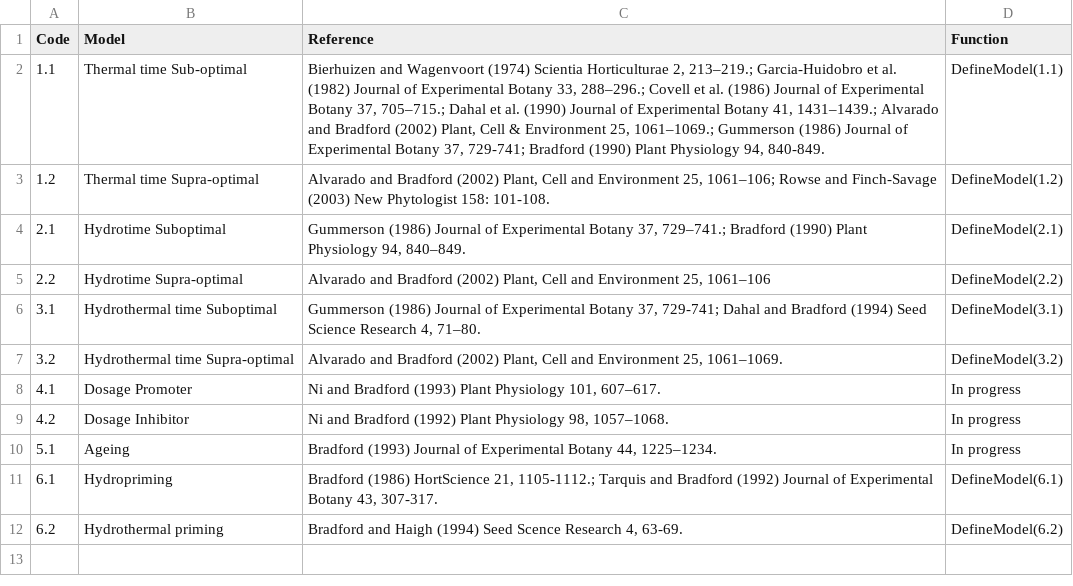
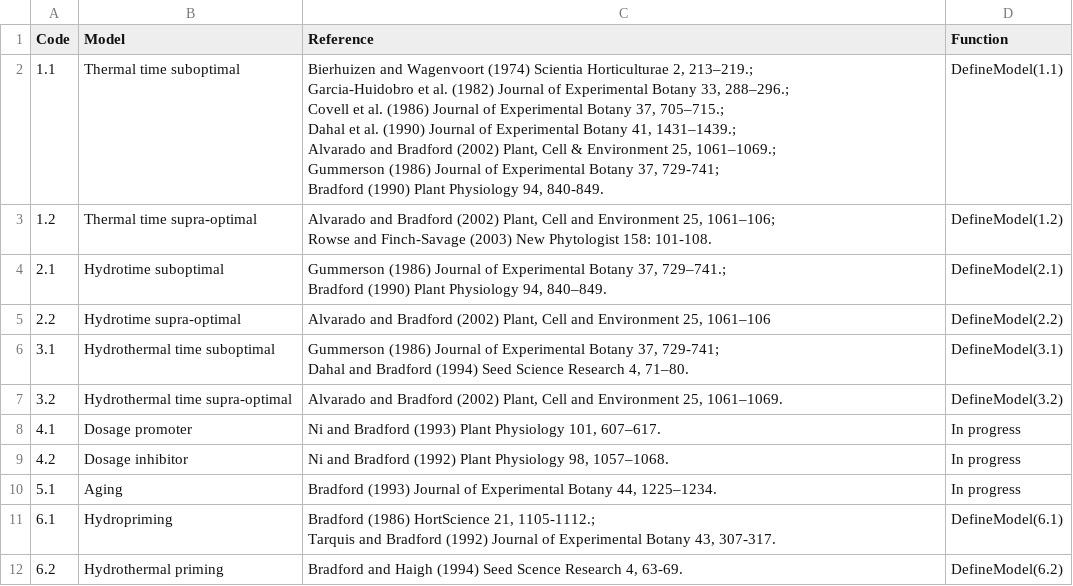
Before and after one commit to pedrobello/pbtm, a CSV file: data/Models.csv, drawn as a sheet.

Commit message:
Models table update

```diff
--- a/data/Models.csv
+++ b/data/Models.csv
@@ -1,12 +1,22 @@
 Code,Model,Reference,Function
-1.1,Thermal time Sub-optimal,"Bierhuizen and Wagenvoort (1974) Scientia Horticulturae 2, 213–219.; Garcia-Huidobro et al. (1982) Journal of Experimental Botany 33, 288–296.; Covell et al. (1986) Journal of Experimental Botany 37, 705–715.; Dahal et al. (1990) Journal of Experimental Botany 41, 1431–1439.; Alvarado and Bradford (2002) Plant, Cell & Environment 25, 1061–1069.; Gummerson (1986) Journal of Experimental Botany 37, 729-741; Bradford (1990) Plant Physiology 94, 840-849.",DefineModel(1.1)
-1.2,Thermal time Supra-optimal,"Alvarado and Bradford (2002) Plant, Cell and Environment 25, 1061–106; Rowse and Finch-Savage (2003) New Phytologist 158: 101-108.",DefineModel(1.2)
-2.1,Hydrotime Suboptimal ,"Gummerson (1986) Journal of Experimental Botany 37, 729–741.; Bradford (1990) Plant Physiology 94, 840–849.",DefineModel(2.1)
-2.2,Hydrotime Supra-optimal ,"Alvarado and Bradford (2002) Plant, Cell and Environment 25, 1061–106",DefineModel(2.2)
-3.1,Hydrothermal time Suboptimal,"Gummerson (1986) Journal of Experimental Botany 37, 729-741; Dahal and Bradford (1994) Seed Science Research 4, 71–80.",DefineModel(3.1)
-3.2,Hydrothermal time Supra-optimal,"Alvarado and Bradford (2002) Plant, Cell and Environment 25, 1061–1069.",DefineModel(3.2)
-4.1,Dosage Promoter ,"Ni and Bradford (1993) Plant Physiology 101, 607–617.",In progress
-4.2,Dosage Inhibitor,"Ni and Bradford (1992) Plant Physiology 98, 1057–1068.",In progress
-5.1,Ageing ,"Bradford (1993) Journal of Experimental Botany 44, 1225–1234.",In progress
-6.1,Hydropriming,"Bradford (1986) HortScience 21, 1105-1112.; Tarquis and Bradford (1992) Journal of Experimental Botany 43, 307-317.",DefineModel(6.1)
+1.1,Thermal time suboptimal,"Bierhuizen and Wagenvoort (1974) Scientia Horticulturae 2, 213–219.;
+Garcia-Huidobro et al. (1982) Journal of Experimental Botany 33, 288–296.;
+Covell et al. (1986) Journal of Experimental Botany 37, 705–715.;
+Dahal et al. (1990) Journal of Experimental Botany 41, 1431–1439.;
+Alvarado and Bradford (2002) Plant, Cell & Environment 25, 1061–1069.;
+Gummerson (1986) Journal of Experimental Botany 37, 729-741;
+Bradford (1990) Plant Physiology 94, 840-849.",DefineModel(1.1)
+1.2,Thermal time supra-optimal,"Alvarado and Bradford (2002) Plant, Cell and Environment 25, 1061–106;
+Rowse and Finch-Savage (2003) New Phytologist 158: 101-108.",DefineModel(1.2)
+2.1,Hydrotime suboptimal ,"Gummerson (1986) Journal of Experimental Botany 37, 729–741.;
+Bradford (1990) Plant Physiology 94, 840–849.",DefineModel(2.1)
+2.2,Hydrotime supra-optimal ,"Alvarado and Bradford (2002) Plant, Cell and Environment 25, 1061–106",DefineModel(2.2)
+3.1,Hydrothermal time suboptimal,"Gummerson (1986) Journal of Experimental Botany 37, 729-741;
+Dahal and Bradford (1994) Seed Science Research 4, 71–80.",DefineModel(3.1)
+3.2,Hydrothermal time supra-optimal,"Alvarado and Bradford (2002) Plant, Cell and Environment 25, 1061–1069.",DefineModel(3.2)
+4.1,Dosage promoter ,"Ni and Bradford (1993) Plant Physiology 101, 607–617.",In progress
+4.2,Dosage inhibitor,"Ni and Bradford (1992) Plant Physiology 98, 1057–1068.",In progress
+5.1,Aging ,"Bradford (1993) Journal of Experimental Botany 44, 1225–1234.",In progress
+6.1,Hydropriming,"Bradford (1986) HortScience 21, 1105-1112.;
+Tarquis and Bradford (1992) Journal of Experimental Botany 43, 307-317.",DefineModel(6.1)
 6.2,Hydrothermal priming,"Bradford and Haigh (1994) Seed Scence Research 4, 63-69.",DefineModel(6.2)
```
Also changed, not shown: 1 other file.
